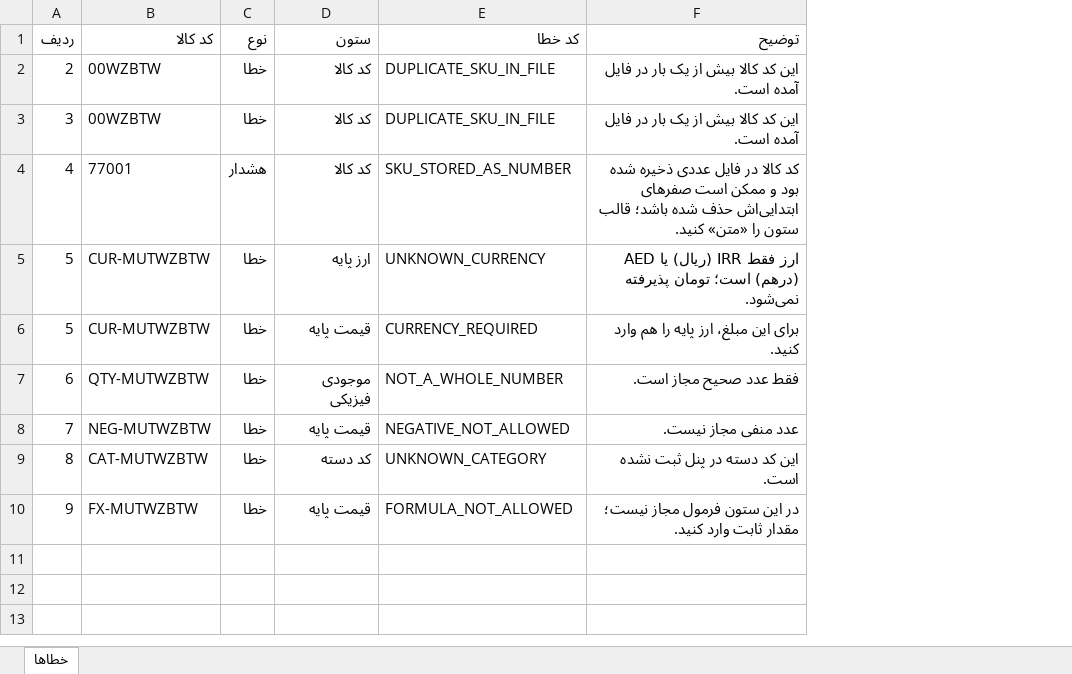
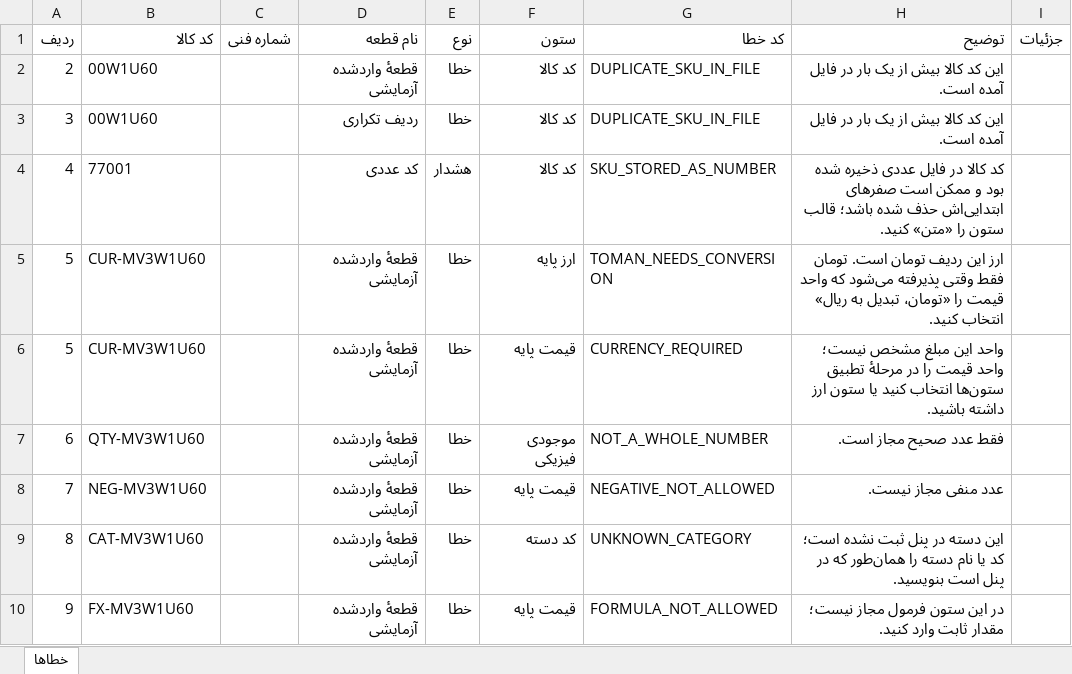
Before and after one commit to ali-hedax/source-auto-parts-platform, an Excel workbook: docs/import/sample-row-errors.xlsx, sheet خطاها, drawn as a sheet; values as stored, in another font and other column widths than the file's, no borders; addresses are those after the commit; the diff names each change by its address in the sheet, - before the commit and + after, or states it on an @@ line.

```diff
--- a/docs/import/sample-row-errors.xlsx (sheet خطاها)
+++ b/docs/import/sample-row-errors.xlsx (sheet خطاها)
+column C (شماره فنی), empty
+column D (نام قطعه), rows 2-10: قطعهٔ واردشده آزمایشی | ردیف تکراری | کد عددی | قطعهٔ واردشده آزمایشی | قطعهٔ واردشده آزمایشی | قطعهٔ واردشده آزمایشی | قطعهٔ واردشده آزمایشی | قطعهٔ واردشده آزمایشی | قطعهٔ واردشده آزمایشی
+column I (جزئیات), empty
-B2:B3 (کد کالا): 00WZBTW
+B2:B3 (کد کالا): 00W1U60
-B5:B6 (کد کالا): CUR-MUTWZBTW
+B5:B6 (کد کالا): CUR-MV3W1U60
-G5 (کد خطا): UNKNOWN_CURRENCY
+G5 (کد خطا): TOMAN_NEEDS_CONVERSION
-H5 (توضیح): ارز فقط IRR (ریال) یا AED (درهم) است؛ تومان پذیرفته نمی‌شود.
+H5 (توضیح): ارز این ردیف تومان است. تومان فقط وقتی پذیرفته می‌شود که واحد قیمت را «تومان، تبدیل به ریال» انتخاب کنید.
-H6 (توضیح): برای این مبلغ، ارز پایه را هم وارد کنید.
+H6 (توضیح): واحد این مبلغ مشخص نیست؛ واحد قیمت را در مرحلهٔ تطبیق ستون‌ها انتخاب کنید یا ستون ارز داشته باشید.
-B7 (کد کالا): QTY-MUTWZBTW
+B7 (کد کالا): QTY-MV3W1U60
-B8 (کد کالا): NEG-MUTWZBTW
+B8 (کد کالا): NEG-MV3W1U60
-B9 (کد کالا): CAT-MUTWZBTW
+B9 (کد کالا): CAT-MV3W1U60
-H9 (توضیح): این کد دسته در پنل ثبت نشده است.
+H9 (توضیح): این دسته در پنل ثبت نشده است؛ کد یا نام دسته را همان‌طور که در پنل است بنویسید.
-B10 (کد کالا): FX-MUTWZBTW
+B10 (کد کالا): FX-MV3W1U60
```
Also changed, not shown: docs/import/hedax-products-template.xlsx, docs/import/sample-import-with-errors.xlsx, 38 other files.
